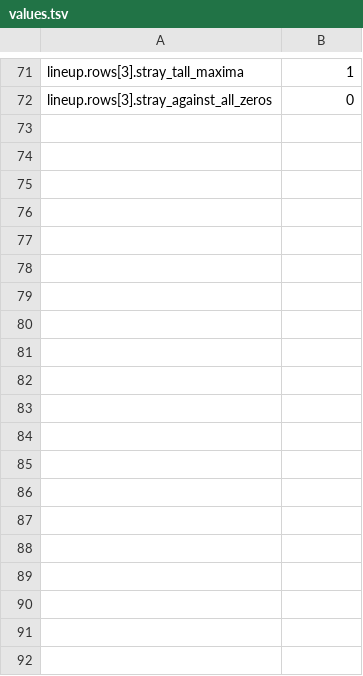
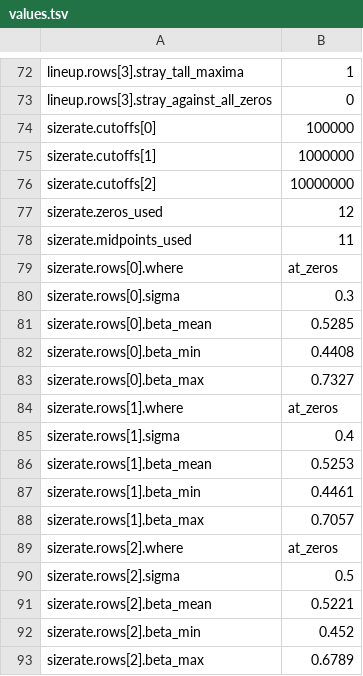
Before and after one commit to juliansambranojr/Primebeat_081426, a TSV file: units/0472-steps-line-up-at-zeros/values.tsv, drawn as a sheet; only a part is shown, gaps mark what is left out; the diff covers the shown part only.

```diff
--- a/units/0472-steps-line-up-at-zeros/values.tsv
+++ b/units/0472-steps-line-up-at-zeros/values.tsv
@@ -72 +73,21 @@ lineup.rows[3].stray_tall_maxima	1
 lineup.rows[3].stray_against_all_zeros	0
+sizerate.cutoffs[0]	100000
+sizerate.cutoffs[1]	1000000
+sizerate.cutoffs[2]	10000000
+sizerate.zeros_used	12
+sizerate.midpoints_used	11
+sizerate.rows[0].where	"at_zeros"
+sizerate.rows[0].sigma	0.3
+sizerate.rows[0].beta_mean	0.5285
+sizerate.rows[0].beta_min	0.4408
+sizerate.rows[0].beta_max	0.7327
+sizerate.rows[1].where	"at_zeros"
+sizerate.rows[1].sigma	0.4
+sizerate.rows[1].beta_mean	0.5253
+sizerate.rows[1].beta_min	0.4461
+sizerate.rows[1].beta_max	0.7057
+sizerate.rows[2].where	"at_zeros"
+sizerate.rows[2].sigma	0.5
+sizerate.rows[2].beta_mean	0.5221
+sizerate.rows[2].beta_min	0.452
+sizerate.rows[2].beta_max	0.6789
```
Also changed, not shown: 52 added rows and 6 edited cells elsewhere in this file, 10 other files.
